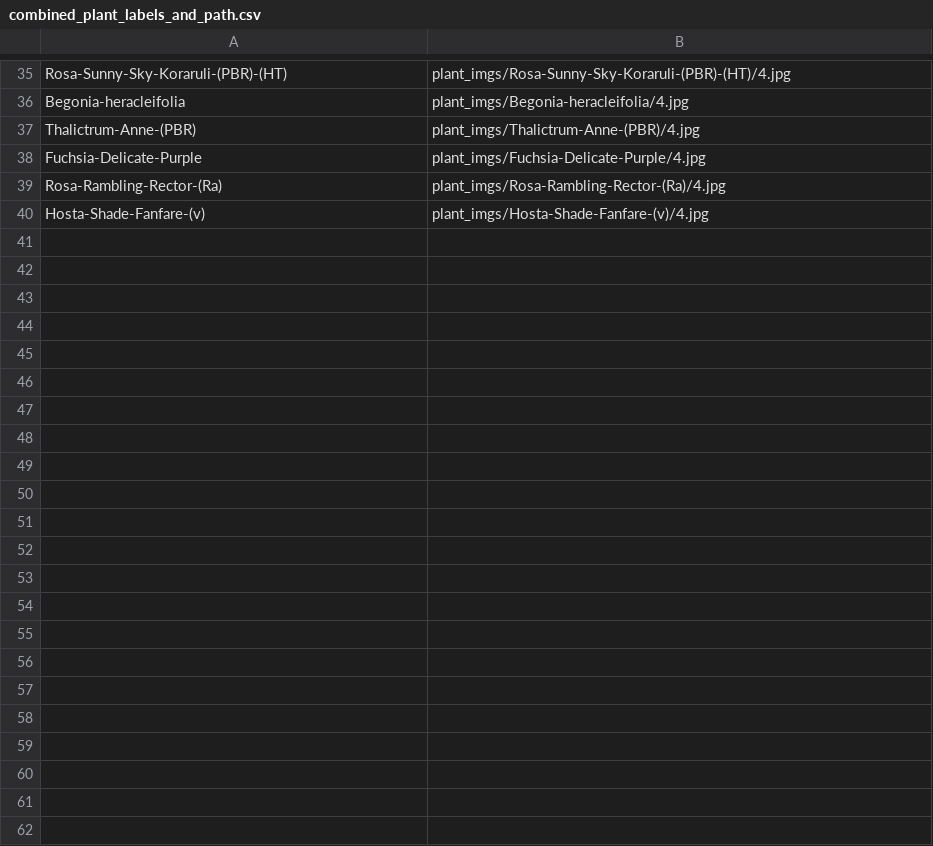
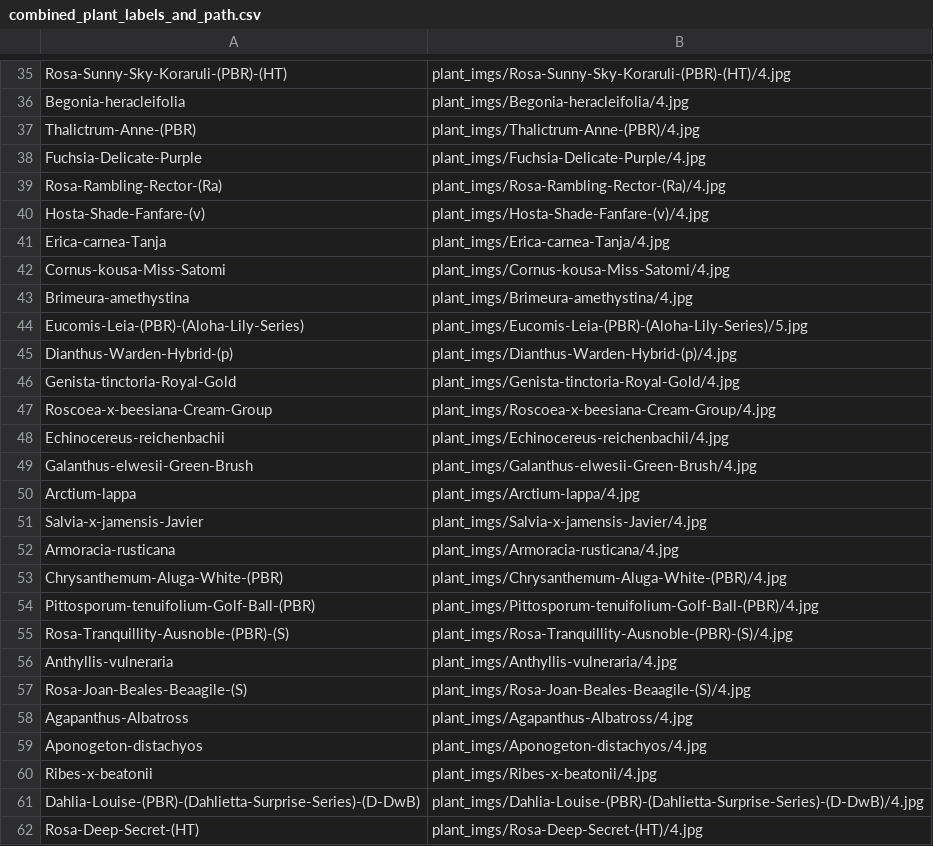
Before and after one commit to akikoogawa7/RHS-Neural-Network, a CSV file: combined_plant_labels_and_path.csv, drawn as a sheet; only a part is shown, gaps mark what is left out; the diff names each change by its address in the sheet, - before the commit and + after, or states it on an @@ line.

```diff
--- a/combined_plant_labels_and_path.csv
+++ b/combined_plant_labels_and_path.csv
+row 41: Erica-carnea-Tanja | plant_imgs/Erica-carnea-Tanja/4.jpg
+row 42: Cornus-kousa-Miss-Satomi | plant_imgs/Cornus-kousa-Miss-Satomi/4.jpg
+row 43: Brimeura-amethystina | plant_imgs/Brimeura-amethystina/4.jpg
+row 44: Eucomis-Leia-(PBR)-(Aloha-Lily-Series) | plant_imgs/Eucomis-Leia-(PBR)-(Aloha-Lily-Series)/5.jpg
+row 45: Dianthus-Warden-Hybrid-(p) | plant_imgs/Dianthus-Warden-Hybrid-(p)/4.jpg
+row 46: Genista-tinctoria-Royal-Gold | plant_imgs/Genista-tinctoria-Royal-Gold/4.jpg
+row 47: Roscoea-x-beesiana-Cream-Group | plant_imgs/Roscoea-x-beesiana-Cream-Group/4.jpg
+row 48: Echinocereus-reichenbachii | plant_imgs/Echinocereus-reichenbachii/4.jpg
+row 49: Galanthus-elwesii-Green-Brush | plant_imgs/Galanthus-elwesii-Green-Brush/4.jpg
+row 50: Arctium-lappa | plant_imgs/Arctium-lappa/4.jpg
+row 51: Salvia-x-jamensis-Javier | plant_imgs/Salvia-x-jamensis-Javier/4.jpg
+row 52: Armoracia-rusticana | plant_imgs/Armoracia-rusticana/4.jpg
+row 53: Chrysanthemum-Aluga-White-(PBR) | plant_imgs/Chrysanthemum-Aluga-White-(PBR)/4.jpg
+row 54: Pittosporum-tenuifolium-Golf-Ball-(PBR) | plant_imgs/Pittosporum-tenuifolium-Golf-Ball-(PBR)/4.jpg
+row 55: Rosa-Tranquillity-Ausnoble-(PBR)-(S) | plant_imgs/Rosa-Tranquillity-Ausnoble-(PBR)-(S)/4.jpg
+row 56: Anthyllis-vulneraria | plant_imgs/Anthyllis-vulneraria/4.jpg
+row 57: Rosa-Joan-Beales-Beaagile-(S) | plant_imgs/Rosa-Joan-Beales-Beaagile-(S)/4.jpg
+row 58: Agapanthus-Albatross | plant_imgs/Agapanthus-Albatross/4.jpg
+row 59: Aponogeton-distachyos | plant_imgs/Aponogeton-distachyos/4.jpg
+row 60: Ribes-x-beatonii | plant_imgs/Ribes-x-beatonii/4.jpg
+row 61: Dahlia-Louise-(PBR)-(Dahlietta-Surprise-Series)-(D-DwB) | plant_imgs/Dahlia-Louise-(PBR)-(Dahlietta-Surprise-Series)-(D-DwB)/4.jpg
+row 62: Rosa-Deep-Secret-(HT) | plant_imgs/Rosa-Deep-Secret-(HT)/4.jpg
```
Also changed, not shown: first_80_idx_plant_labels.csv, first_80_idx_plant_paths.csv, 4 other files.
